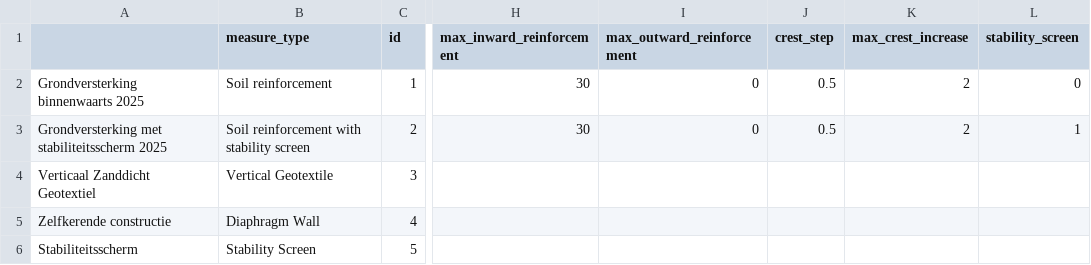
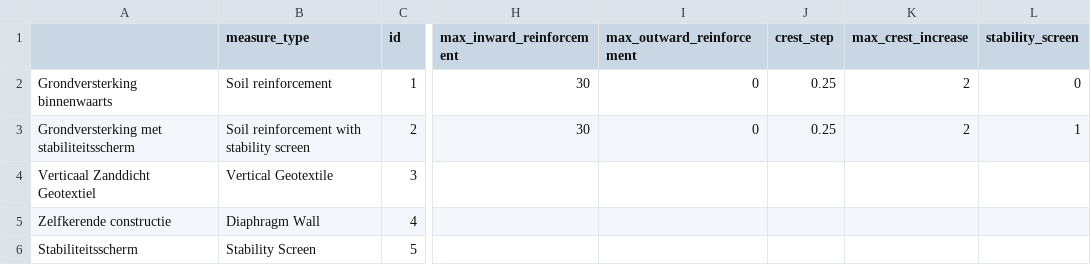
Before and after one commit to Deltares/VRSuiteUtils, a CSV file: preprocessing/generic_data/base_measures.csv, drawn as a sheet; only a part is shown, gaps mark what is left out; the diff names each change by its address in the sheet, - before the commit and + after, or states it on an @@ line.

```diff
--- a/preprocessing/generic_data/base_measures.csv
+++ b/preprocessing/generic_data/base_measures.csv
-A2: Grondversterking binnenwaarts 2025
+A2: Grondversterking binnenwaarts
-J2:J3 (crest_step): 0.5
+J2:J3 (crest_step): 0.25
-A3: Grondversterking met stabiliteitsscherm 2025
+A3: Grondversterking met stabiliteitsscherm
```
Also changed, not shown: preprocessing/generic_data/base_measures_revetment_selectie.csv, preprocessing/generic_data/base_measures_totaal.csv.
